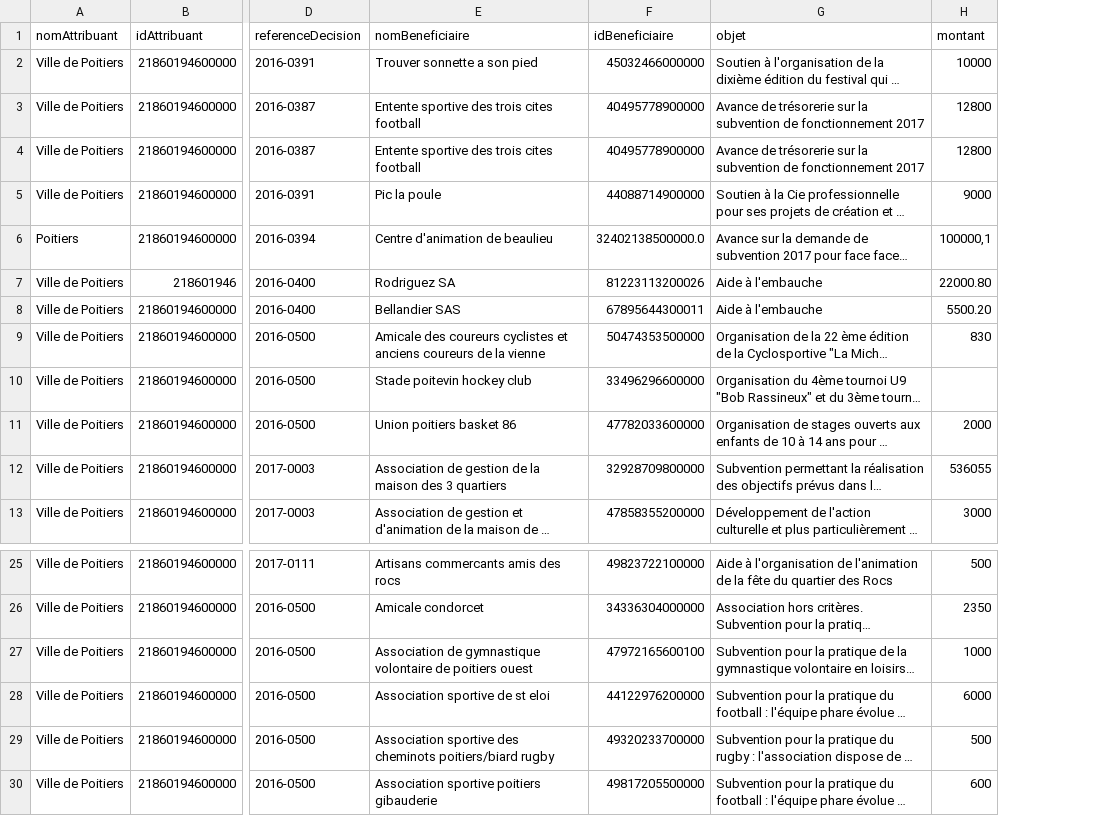
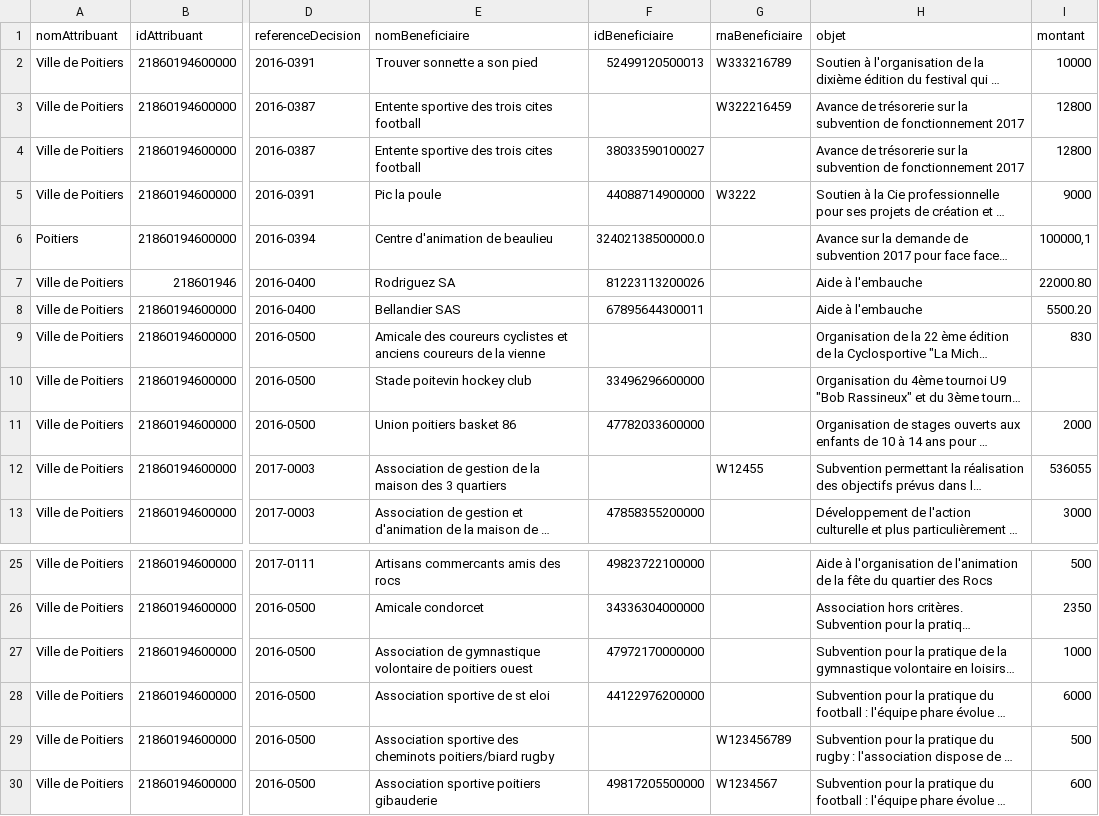
Before and after one commit to betagouv/SCDL-Subvention-DataSubvention, a CSV file: exemples/exemple_invalide_erreurs_cellules.csv, drawn as a sheet; only a part is shown, gaps mark what is left out; long unchanged cells end in …; the diff names each change by its address in the sheet, - before the commit and + after, or states it on an @@ line.

```diff
--- a/exemples/exemple_invalide_erreurs_cellules.csv
+++ b/exemples/exemple_invalide_erreurs_cellules.csv
+column G (rnaBeneficiaire), rows 2-12: W333216789 | W322216459 |  | W3222 |  |  |  |  |  |  | W12455; rows 29-30: W123456789 | W1234567
-F2 (idBeneficiaire): 45032466000000
+F2 (idBeneficiaire): 52499120500013
-F3 (idBeneficiaire): 40495778900000
+F3 (idBeneficiaire): (empty)
-F4 (idBeneficiaire): 40495778900000
+F4 (idBeneficiaire): 38033590100027
-F9 (idBeneficiaire): 50474353500000
+F9 (idBeneficiaire): (empty)
-F12 (idBeneficiaire): 32928709800000
+F12 (idBeneficiaire): (empty)
-F27 (idBeneficiaire): 47972165600100
+F27 (idBeneficiaire): 47972170000000
-F29 (idBeneficiaire): 49320233700000
+F29 (idBeneficiaire): (empty)
```
Also changed, not shown: exemples/exemple_invalide_erreurs_colonnes.csv, exemples/exemple_valide.csv, 2 other files.
